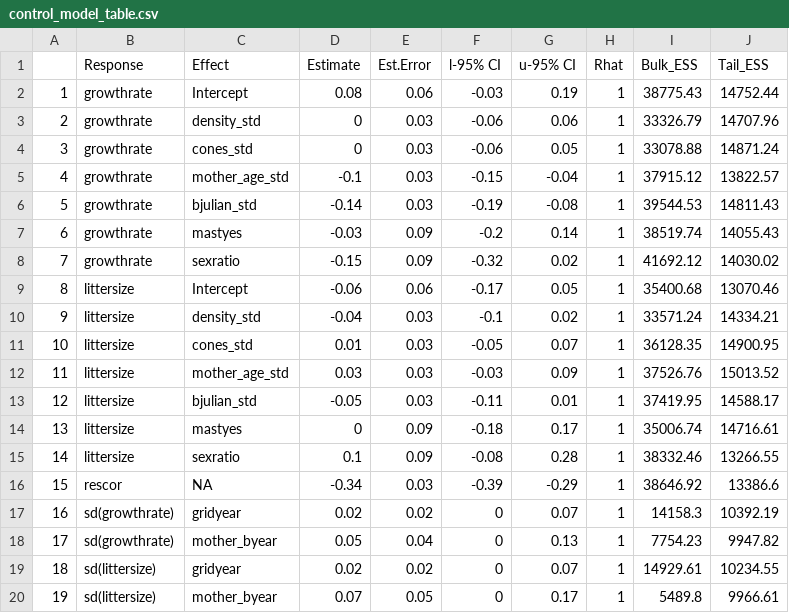
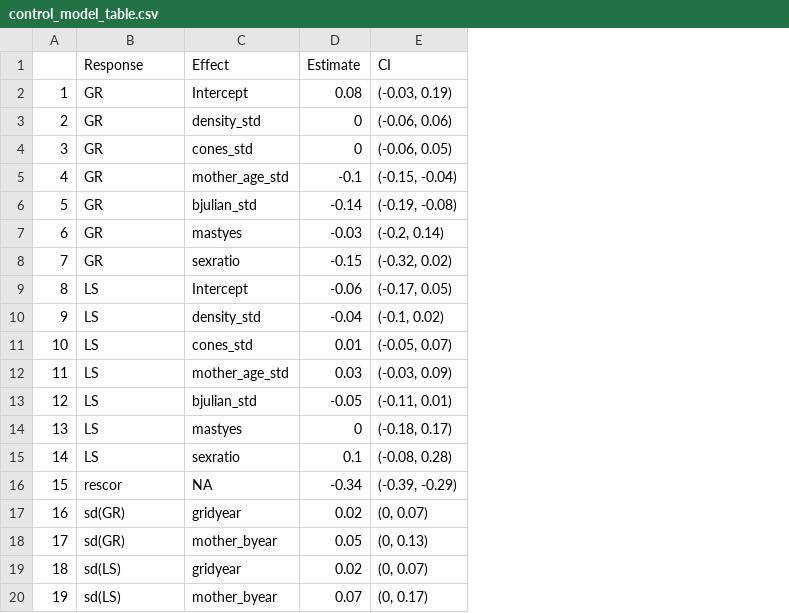
Before and after one commit to jballuffi/KRSP_exploring, a CSV file: Output/Tables/control_model_table.csv, drawn as a sheet; removed rows and columns are numbered as before the commit, all else as after; the diff names each change by its address in the sheet, - before the commit and + after, or states it on an @@ line.

```diff
--- a/Output/Tables/control_model_table.csv
+++ b/Output/Tables/control_model_table.csv
-column E (Est.Error), rows 2-20: 0.06 | 0.03 | 0.03 | 0.03 | 0.03 | 0.09 | 0.09 | 0.06 | 0.03 | 0.03 | 0.03 | 0.03 | 0.09 | 0.09 | 0.03 | 0.02 | 0.04 | 0.02 | 0.05
-column F (l-95% CI), rows 2-20: -0.03 | -0.06 | -0.06 | -0.15 | -0.19 | -0.2 | -0.32 | -0.17 | -0.1 | -0.05 | -0.03 | -0.11 | -0.18 | -0.08 | -0.39 | 0 | 0 | 0 | 0
-column G (u-95% CI), rows 2-20: 0.19 | 0.06 | 0.05 | -0.04 | -0.08 | 0.14 | 0.02 | 0.05 | 0.02 | 0.07 | 0.09 | 0.01 | 0.17 | 0.28 | -0.29 | 0.07 | 0.13 | 0.07 | 0.17
-column H (Rhat), rows 2-20: all 1
-column I (Bulk_ESS), rows 2-20: 38775.43 | 33326.79 | 33078.88 | 37915.12 | 39544.53 | 38519.74 | 41692.12 | 35400.68 | 33571.24 | 36128.35 | 37526.76 | 37419.95 | 35006.74 | 38332.46 | 38646.92 | 14158.3 | 7754.23 | 14929.61 | 5489.8
-column J (Tail_ESS), rows 2-20: 14752.44 | 14707.96 | 14871.24 | 13822.57 | 14811.43 | 14055.43 | 14030.02 | 13070.46 | 14334.21 | 14900.95 | 15013.52 | 14588.17 | 14716.61 | 13266.55 | 13386.6 | 10392.19 | 9947.82 | 10234.55 | 9966.61
+column E (CI), rows 2-20: (-0.03, 0.19) | (-0.06, 0.06) | (-0.06, 0.05) | (-0.15, -0.04) | (-0.19, -0.08) | (-0.2, 0.14) | (-0.32, 0.02) | (-0.17, 0.05) | (-0.1, 0.02) | (-0.05, 0.07) | (-0.03, 0.09) | (-0.11, 0.01) | (-0.18, 0.17) | (-0.08, 0.28) | (-0.39, -0.29) | (0, 0.07) | (0, 0.13) | (0, 0.07) | (0, 0.17)
-B2:B8 (Response): growthrate
+B2:B8 (Response): GR
-B9:B15 (Response): littersize
+B9:B15 (Response): LS
-B17:B18 (Response): sd(growthrate)
+B17:B18 (Response): sd(GR)
-B19:B20 (Response): sd(littersize)
+B19:B20 (Response): sd(LS)
```
Also changed, not shown: Output/Tables/cache_model_table.csv, Output/Tables/food_model_table.csv, 7 other files.
